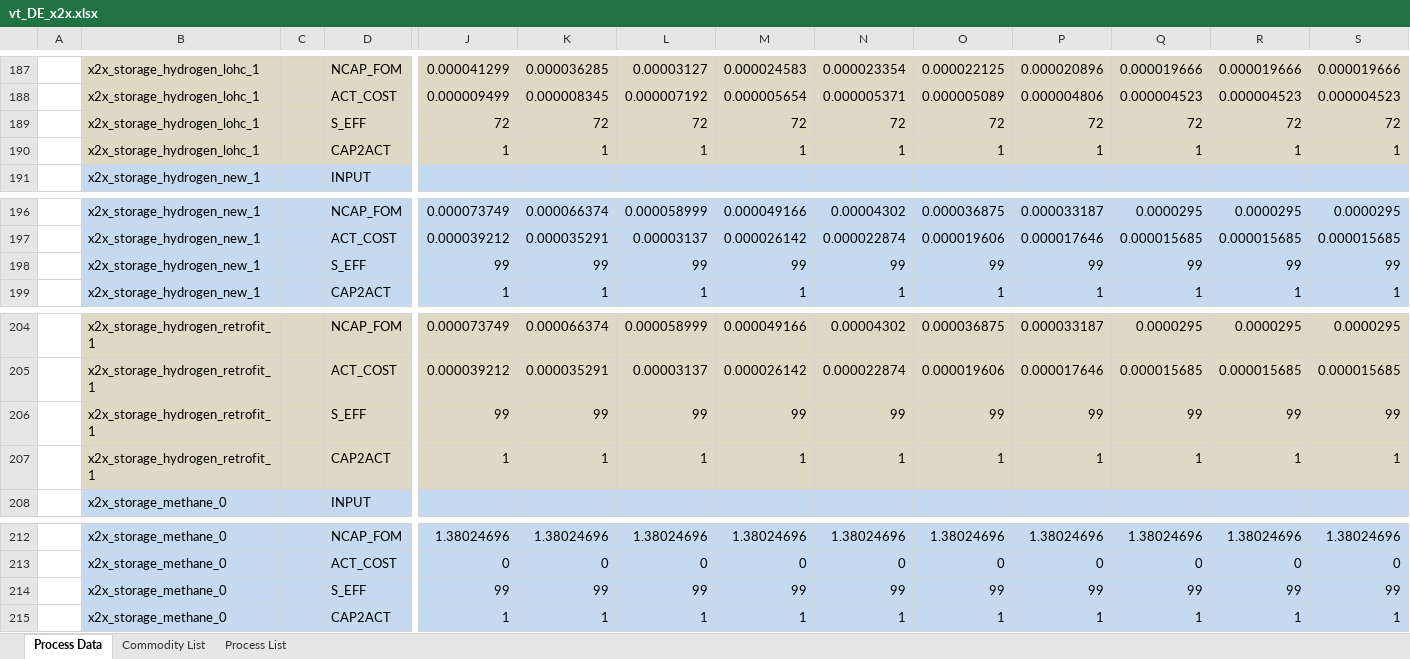
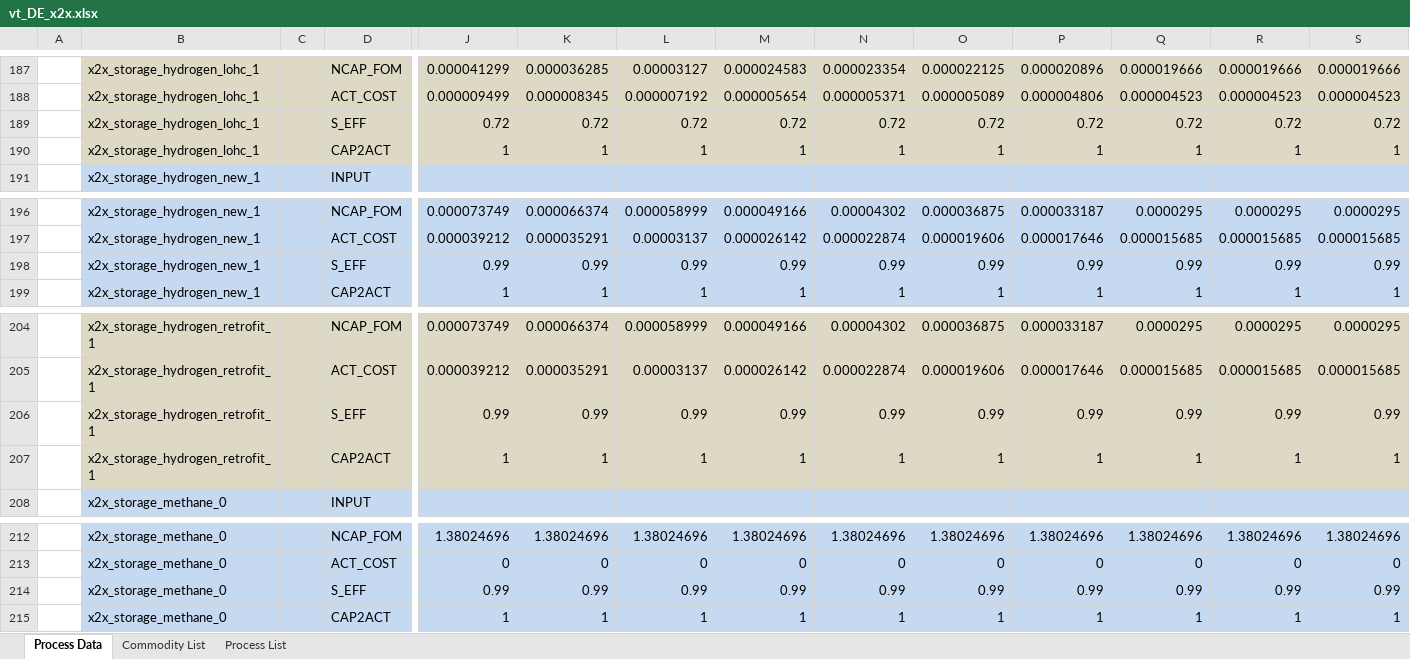
Before and after one commit to sedos-project/data_adapter_times, an Excel workbook: output_data/vt_DE_x2x.xlsx, sheet Process Data, drawn as a sheet; only a part is shown, gaps mark what is left out; values as stored, in another font and other column widths than the file's, no borders; removed rows and columns are numbered as before the commit, all else as after; rows hold the shown columns only; the diff names each change by its address in the sheet, - before the commit and + after, or states it on an @@ line.

```diff
--- a/output_data/vt_DE_x2x.xlsx (sheet Process Data)
+++ b/output_data/vt_DE_x2x.xlsx (sheet Process Data)
-row 189:  | x2x_storage_hydrogen_lohc_1 |  | S_EFF | 72 | 72 | 72 | 72 | 72 | 72 | 72 | 72 | 72 | 72
+row 189:  | x2x_storage_hydrogen_lohc_1 |  | S_EFF | 0.72 | 0.72 | 0.72 | 0.72 | 0.72 | 0.72 | 0.72 | 0.72 | 0.72 | 0.72
-row 198:  | x2x_storage_hydrogen_new_1 |  | S_EFF | 99 | 99 | 99 | 99 | 99 | 99 | 99 | 99 | 99 | 99
+row 198:  | x2x_storage_hydrogen_new_1 |  | S_EFF | 0.99 | 0.99 | 0.99 | 0.99 | 0.99 | 0.99 | 0.99 | 0.99 | 0.99 | 0.99
-row 206:  | x2x_storage_hydrogen_retrofit_1 |  | S_EFF | 99 | 99 | 99 | 99 | 99 | 99 | 99 | 99 | 99 | 99
+row 206:  | x2x_storage_hydrogen_retrofit_1 |  | S_EFF | 0.99 | 0.99 | 0.99 | 0.99 | 0.99 | 0.99 | 0.99 | 0.99 | 0.99 | 0.99
-row 214:  | x2x_storage_methane_0 |  | S_EFF | 99 | 99 | 99 | 99 | 99 | 99 | 99 | 99 | 99 | 99
+row 214:  | x2x_storage_methane_0 |  | S_EFF | 0.99 | 0.99 | 0.99 | 0.99 | 0.99 | 0.99 | 0.99 | 0.99 | 0.99 | 0.99
```
Also changed, not shown: sheet Commodity List, sheet Process List, config_data/SysSettings.xlsx, input_data/Modellstruktur.xlsx, 5 other files.
